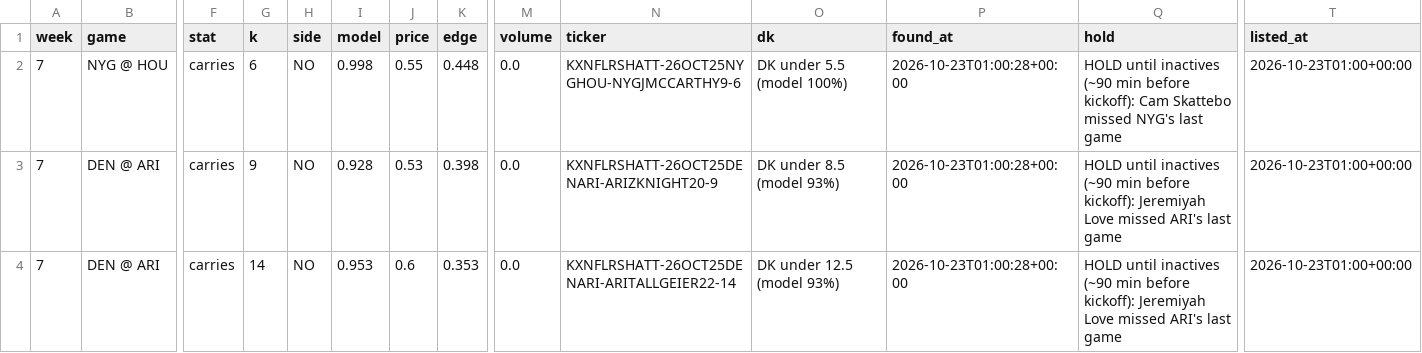
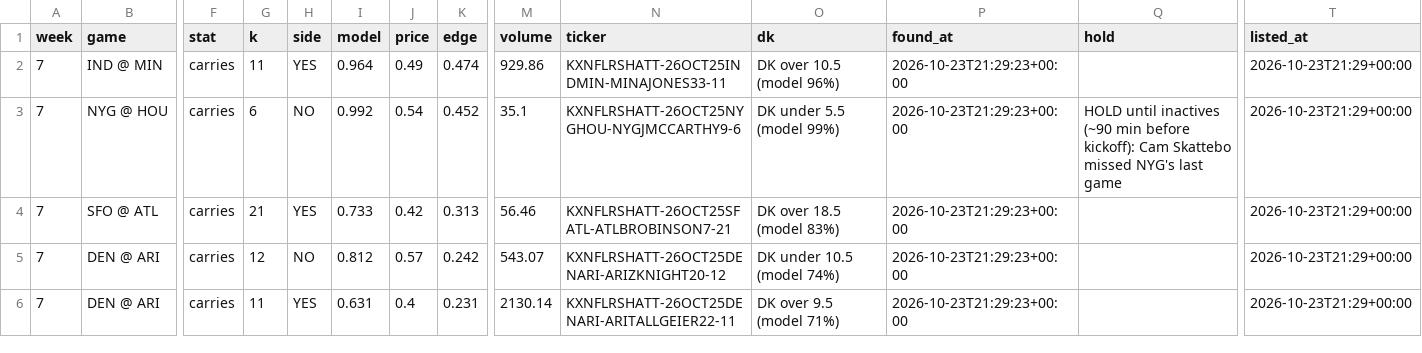
Before and after one commit to mikehollandwork-source/NFL-, a CSV file: output/2026/money/week_07_current.csv, drawn as a sheet; only a part is shown, gaps mark what is left out; addresses are those after the commit; rows hold the shown columns only; the diff covers the shown part only; the diff names each change by its address in the sheet, - before the commit and + after, or states it on an @@ line.

```diff
--- a/output/2026/money/week_07_current.csv
+++ b/output/2026/money/week_07_current.csv
+row 2: 7 | IND @ MIN | carries | 11 | YES | 0.964 | 0.49 | 0.474 | 929.86 | KXNFLRSHATT-26OCT25INDMIN-MINAJONES33-11 | DK over 10.5 (model 96%) | 2026-10-23T21:29:23+00:00 |  | 2026-10-23T21:29+00:00
-I3 (model): 0.998
+I3 (model): 0.992
-J3 (price): 0.55
+J3 (price): 0.54
-K3 (edge): 0.448
+K3 (edge): 0.452
-M3 (volume): 0.0
+M3 (volume): 35.1
-O3 (dk): DK under 5.5 (model 100%)
+O3 (dk): DK under 5.5 (model 99%)
-P3 (found_at): 2026-10-23T01:00:28+00:00
+P3 (found_at): 2026-10-23T21:29:23+00:00
-T3 (listed_at): 2026-10-23T01:00+00:00
+T3 (listed_at): 2026-10-23T21:29+00:00
+row 4: 7 | SFO @ ATL | carries | 21 | YES | 0.733 | 0.42 | 0.313 | 56.46 | KXNFLRSHATT-26OCT25SFATL-ATLBROBINSON7-21 | DK over 18.5 (model 83%) | 2026-10-23T21:29:23+00:00 |  | 2026-10-23T21:29+00:00
-G5 (k): 9
+G5 (k): 12
-I5 (model): 0.928
+I5 (model): 0.812
-J5 (price): 0.53
+J5 (price): 0.57
-K5 (edge): 0.398
+K5 (edge): 0.242
-M5 (volume): 0.0
+M5 (volume): 543.07
-N5 (ticker): KXNFLRSHATT-26OCT25DENARI-ARIZKNIGHT20-9
+N5 (ticker): KXNFLRSHATT-26OCT25DENARI-ARIZKNIGHT20-12
-O5 (dk): DK under 8.5 (model 93%)
+O5 (dk): DK under 10.5 (model 74%)
-P5:P6 (found_at): 2026-10-23T01:00:28+00:00
+P5:P6 (found_at): 2026-10-23T21:29:23+00:00
-Q5:Q6 (hold): HOLD until inactives (~90 min before kickoff): Jeremiyah Love missed ARI's last game
+Q5:Q6 (hold): (empty)
-T5:T6 (listed_at): 2026-10-23T01:00+00:00
+T5:T6 (listed_at): 2026-10-23T21:29+00:00
-G6 (k): 14
+G6 (k): 11
-H6 (side): NO
+H6 (side): YES
-I6 (model): 0.953
+I6 (model): 0.631
-J6 (price): 0.6
+J6 (price): 0.4
-K6 (edge): 0.353
+K6 (edge): 0.231
-M6 (volume): 0.0
+M6 (volume): 2130.14
-N6 (ticker): KXNFLRSHATT-26OCT25DENARI-ARITALLGEIER22-14
+N6 (ticker): KXNFLRSHATT-26OCT25DENARI-ARITALLGEIER22-11
-O6 (dk): DK under 12.5 (model 93%)
+O6 (dk): DK over 9.5 (model 71%)
```
Also changed, not shown: 3 added rows and 58 edited cells elsewhere in this file, output/2026/money/week_07.csv, 1 other file.
